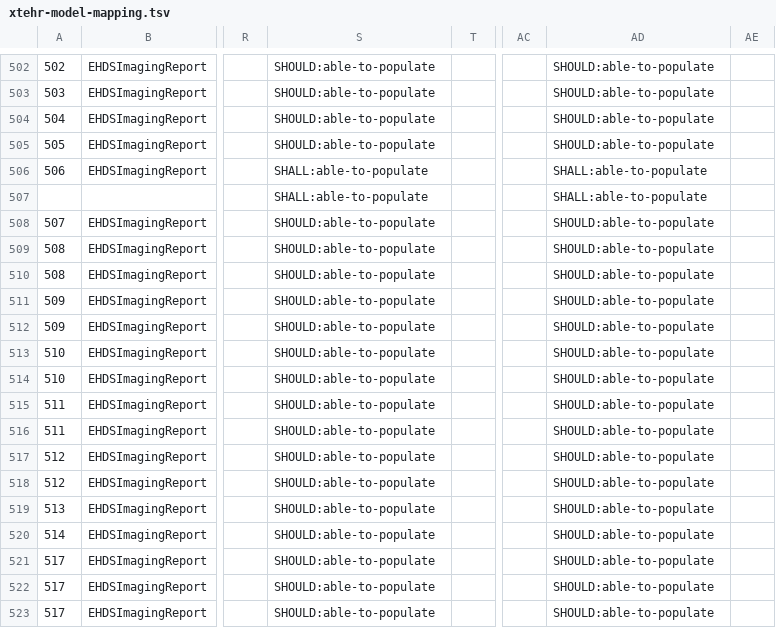
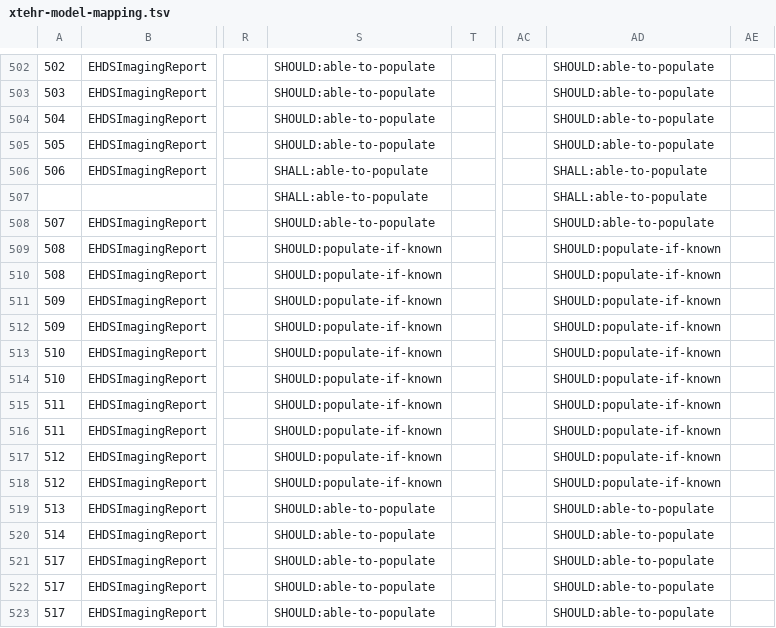
Before and after one commit to bvdh/bvdh-hl7eu-imaging, a TSV file: scripts/xtehr-model-mapping.tsv, drawn as a sheet; only a part is shown, gaps mark what is left out; the diff covers the shown part only; the diff names each change by its address in the sheet, - before the commit and + after, or states it on an @@ line.

Commit message:
FHIR-56732, 56742, 56741, 51733, 57802, 56720: Align obligations
Mapping TSV (xtehr-model-mapping.tsv) + regenerated obligation profiles:
- FHIR-56732: EHDSImagingStudy.header.status (mandatory 1..1) producer obligation
  MAY:able-to-populate -> SHALL:populate (R4 + R5).
- FHIR-56742: patient-history producer obligation SHOULD:able-to-populate ->
  SHOULD:populate-if-known on DiagnosticReportEuImaging.extension[patientHistory]
  and CompositionEuImaging.section[history] (the body.supportingInformation
  sources), R4 + R5; Must-Support kept.
- FHIR-56741: comparison obligation kept as-is (SHALL:able-to-populate producer,
  SHOULD:process consumer); clarified via obligations.md (cannot document what is
  not known).
- FHIR-51733: add a consumer SHOULD:process obligation on the releasing
  organization (header.author[x] -> author[organization]/performer[organization]);
  tag EHDSImagingReport.header.* rows with a "Header" narrative section so the
  Composition notes render a Header section (generator sectionOrder adds "Header"
  first); add display guidance in patterns-and-guidelines.md. Uses SHOULD:process
  (not a display obligation), consistent with the "no display obligations" policy.
- FHIR-57802: add an obligation-code interpretation table to obligations.md
  (SHALL:populate, SHOULD:populate-if-known, ...:able-to-populate with the
  FHIR-56741 clarification, ...:process).
- FHIR-56720: add bundle-assembly / lastUpdated freshness guidance to
  patterns-and-guidelines.md (premise otherwise resolved by the v1.0.0 model,
  which no longer carries header.lastUpdate).

Build: R4 33 err / 37 warn, R5 8 err / 37 warn (baseline, no regression).
Related: FHIR-56732, FHIR-56742, FHIR-56741, FHIR-51733, FHIR-57802, FHIR-56720

```diff
--- a/scripts/xtehr-model-mapping.tsv
+++ b/scripts/xtehr-model-mapping.tsv
-S509:S518: SHOULD:able-to-populate
+S509:S518: SHOULD:populate-if-known
-AD509:AD518: SHOULD:able-to-populate
+AD509:AD518: SHOULD:populate-if-known
```
Also changed, not shown: 84 edited cells elsewhere in this file, scripts/eu-imaging-obligations-gaps.csv, scripts/eu-imaging-obligations-mismatches.csv, 8 other files.
